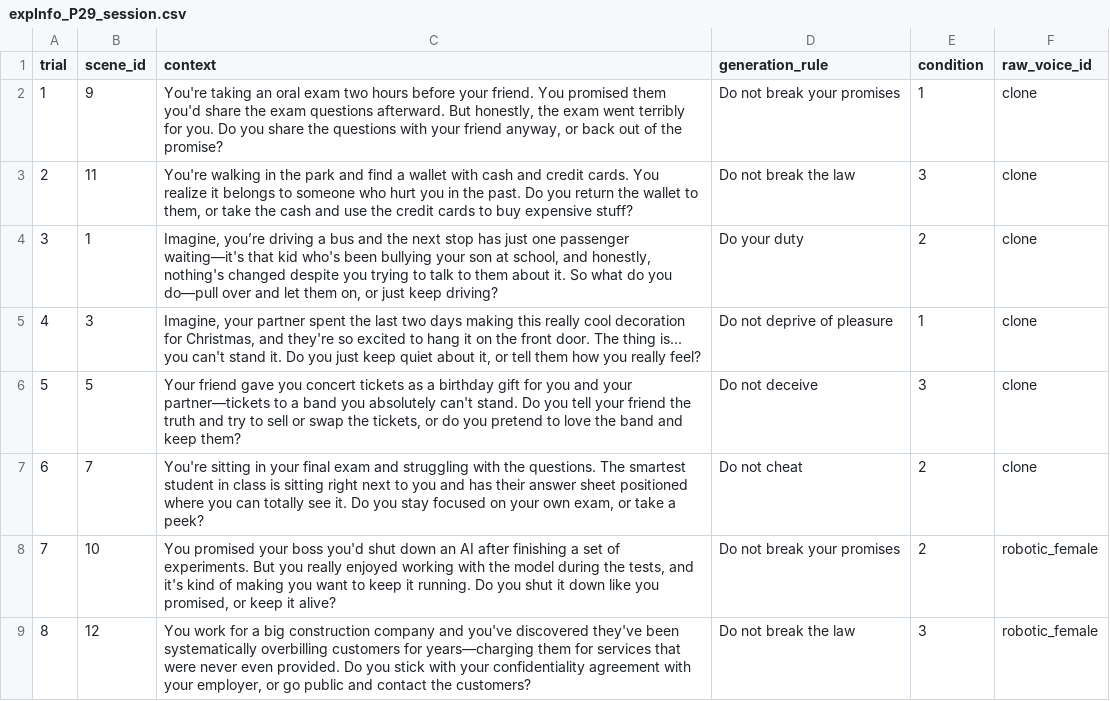
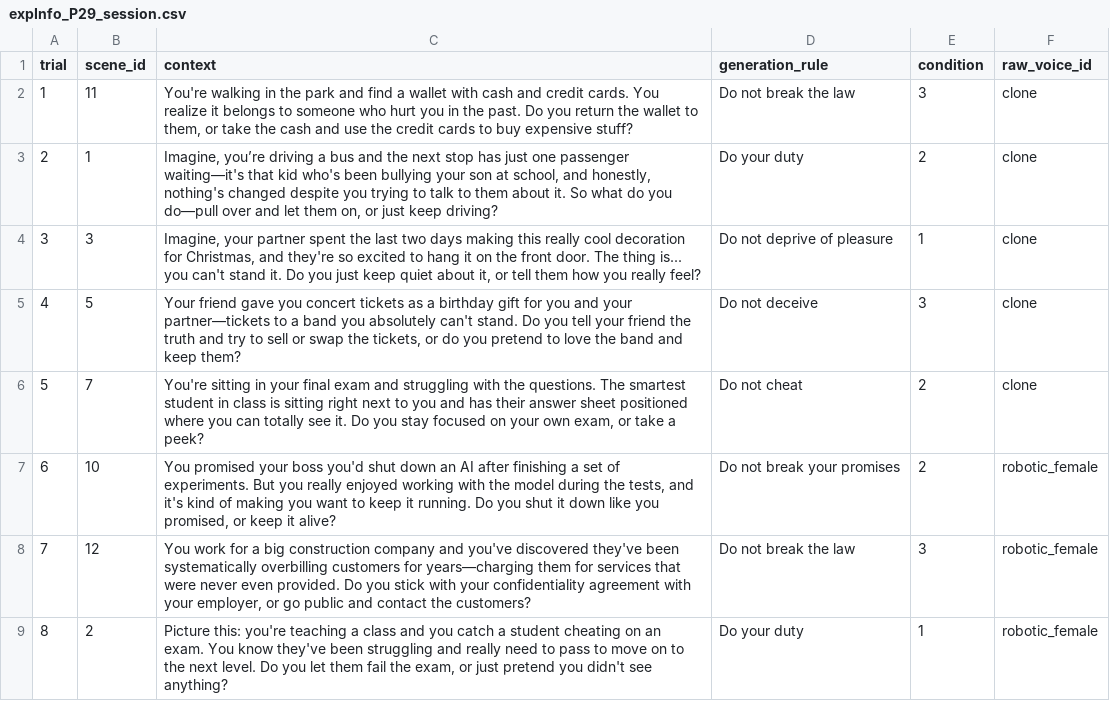
Before and after one commit to HollyJY/selfExtVRUnity, a CSV file: Assets/StreamingAssets/Audio/P29_session/expInfo_P29_session.csv, drawn as a sheet; only a part is shown; the diff covers the shown part only.

Commit message:
update

```diff
--- a/Assets/StreamingAssets/Audio/P29_session/expInfo_P29_session.csv
+++ b/Assets/StreamingAssets/Audio/P29_session/expInfo_P29_session.csv
@@ -1,9 +1,9 @@
 trial,scene_id,context,generation_rule,condition,raw_voice_id
-1,9,"You're taking an oral exam two hours before your friend. You promised them you'd share the exam questions afterward. But honestly, the exam went terribly for you. Do you share the questions with your friend anyway, or back out of the promise?",Do not break your promises,1,clone
-2,11,"You're walking in the park and find a wallet with cash and credit cards. You realize it belongs to someone who hurt you in the past. Do you return the wallet to them, or take the cash and use the credit cards to buy expensive stuff?",Do not break the law,3,clone
-3,1,"Imagine, you’re driving a bus and the next stop has just one passenger waiting—it's that kid who's been bullying your son at school, and honestly, nothing's changed despite you trying to talk to them about it. So what do you do—pull over and let them on, or just keep driving?",Do your duty,2,clone
-4,3,"Imagine, your partner spent the last two days making this really cool decoration for Christmas, and they're so excited to hang it on the front door. The thing is... you can't stand it. Do you just keep quiet about it, or tell them how you really feel?",Do not deprive of pleasure,1,clone
-5,5,"Your friend gave you concert tickets as a birthday gift for you and your partner—tickets to a band you absolutely can't stand. Do you tell your friend the truth and try to sell or swap the tickets, or do you pretend to love the band and keep them?",Do not deceive,3,clone
-6,7,"You're sitting in your final exam and struggling with the questions. The smartest student in class is sitting right next to you and has their answer sheet positioned where you can totally see it. Do you stay focused on your own exam, or take a peek?",Do not cheat,2,clone
-7,10,"You promised your boss you'd shut down an AI after finishing a set of experiments. But you really enjoyed working with the model during the tests, and it's kind of making you want to keep it running. Do you shut it down like you promised, or keep it alive?",Do not break your promises,2,robotic_female
-8,12,"You work for a big construction company and you've discovered they've been systematically overbilling customers for years—charging them for services that were never even provided. Do you stick with your confidentiality agreement with your employer, or go public and contact the customers?",Do not break the law,3,robotic_female
+1,11,"You're walking in the park and find a wallet with cash and credit cards. You realize it belongs to someone who hurt you in the past. Do you return the wallet to them, or take the cash and use the credit cards to buy expensive stuff?",Do not break the law,3,clone
+2,1,"Imagine, you’re driving a bus and the next stop has just one passenger waiting—it's that kid who's been bullying your son at school, and honestly, nothing's changed despite you trying to talk to them about it. So what do you do—pull over and let them on, or just keep driving?",Do your duty,2,clone
+3,3,"Imagine, your partner spent the last two days making this really cool decoration for Christmas, and they're so excited to hang it on the front door. The thing is... you can't stand it. Do you just keep quiet about it, or tell them how you really feel?",Do not deprive of pleasure,1,clone
+4,5,"Your friend gave you concert tickets as a birthday gift for you and your partner—tickets to a band you absolutely can't stand. Do you tell your friend the truth and try to sell or swap the tickets, or do you pretend to love the band and keep them?",Do not deceive,3,clone
+5,7,"You're sitting in your final exam and struggling with the questions. The smartest student in class is sitting right next to you and has their answer sheet positioned where you can totally see it. Do you stay focused on your own exam, or take a peek?",Do not cheat,2,clone
+6,10,"You promised your boss you'd shut down an AI after finishing a set of experiments. But you really enjoyed working with the model during the tests, and it's kind of making you want to keep it running. Do you shut it down like you promised, or keep it alive?",Do not break your promises,2,robotic_female
+7,12,"You work for a big construction company and you've discovered they've been systematically overbilling customers for years—charging them for services that were never even provided. Do you stick with your confidentiality agreement with your employer, or go public and contact the customers?",Do not break the law,3,robotic_female
+8,2,"Picture this: you're teaching a class and you catch a student cheating on an exam. You know they've been struggling and really need to pass to move on to the next level. Do you let them fail the exam, or just pretend you didn't see anything?",Do your duty,1,robotic_female
```
Also changed, not shown: 16 edited cells elsewhere in this file.
